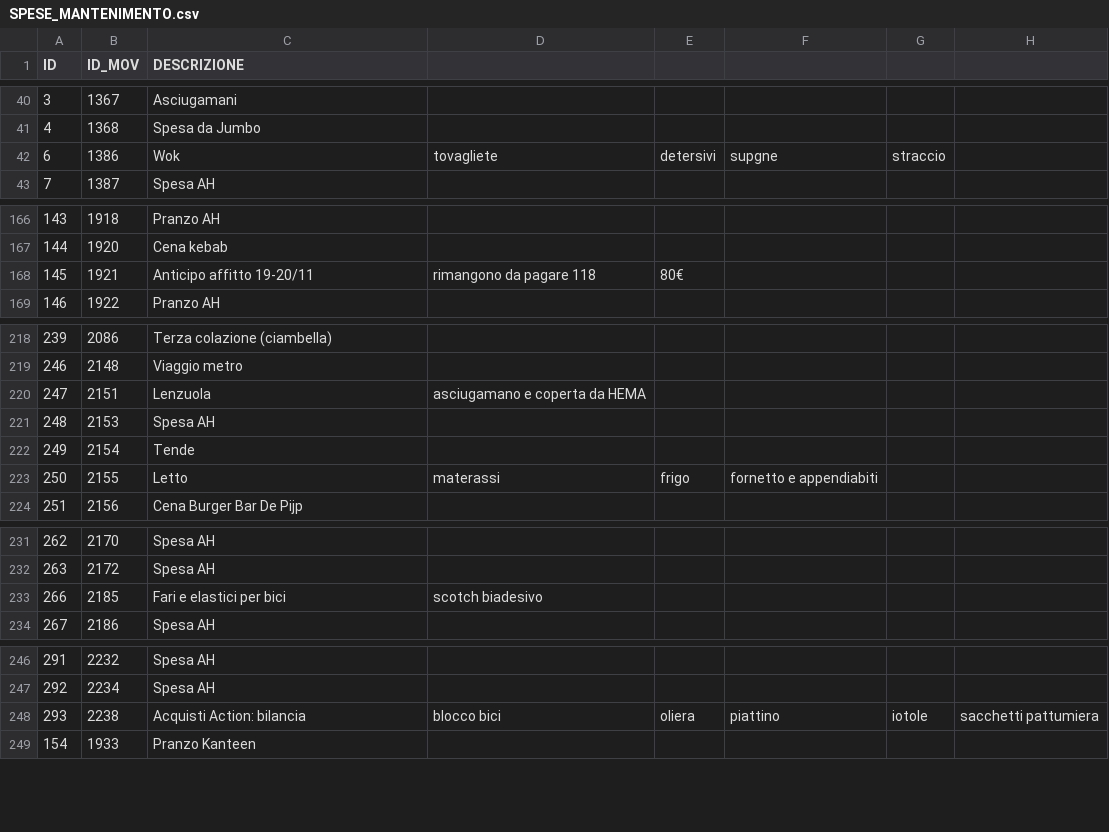
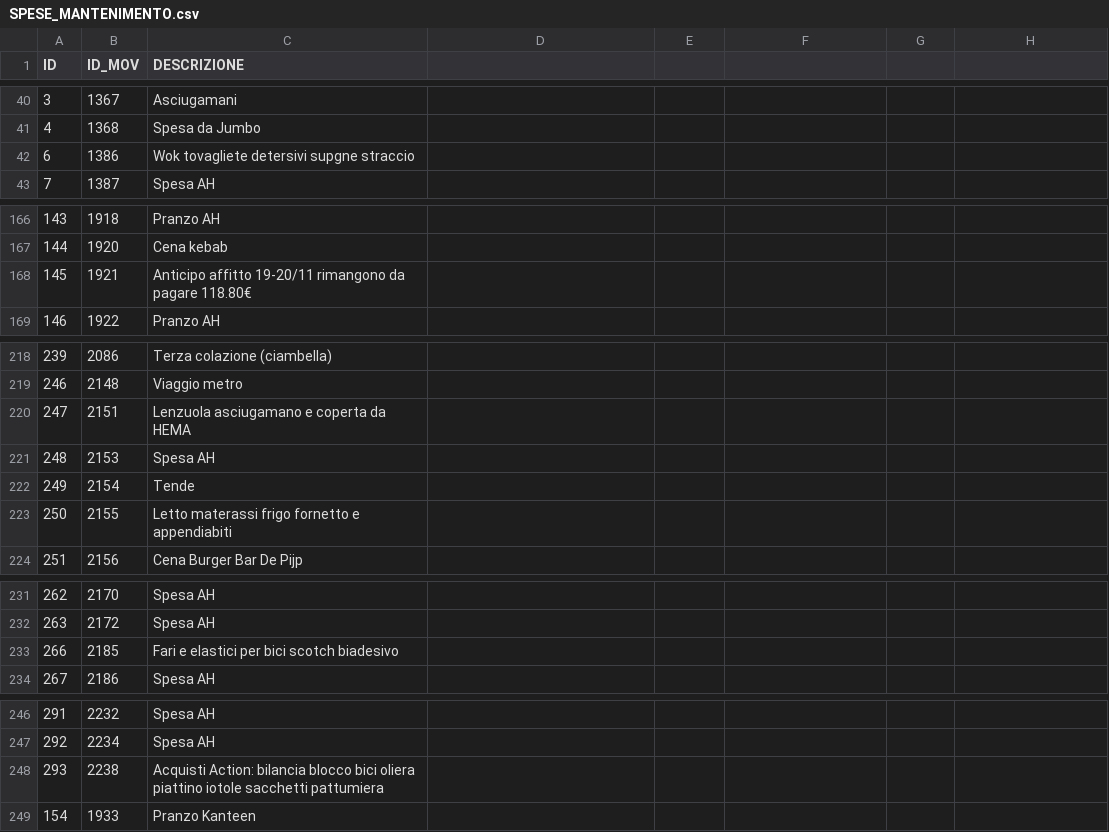
Before and after one commit to Orpheus-3145/Wallet, a CSV file: db_migration/data/SPESE_MANTENIMENTO.csv (was db migration/data/SPESE_MANTENIMENTO.csv), drawn as a sheet; only a part is shown, gaps mark what is left out; the diff covers the shown part only; the diff names each change by its address in the sheet, - before the commit and + after, or states it on an @@ line.

```diff
--- a/db migration/data/SPESE_MANTENIMENTO.csv
+++ b/db_migration/data/SPESE_MANTENIMENTO.csv
-C42 (DESCRIZIONE): Wok
+C42 (DESCRIZIONE): Wok tovagliete detersivi supgne straccio
-D42: tovagliete
+D42: (empty)
-E42: detersivi
+E42: (empty)
-F42: supgne
+F42: (empty)
-G42: straccio
+G42: (empty)
-C168 (DESCRIZIONE): Anticipo affitto 19-20/11
+C168 (DESCRIZIONE): Anticipo affitto 19-20/11 rimangono da pagare 118.80€
-D168: rimangono da pagare 118
+D168: (empty)
-E168: 80€
+E168: (empty)
-C220 (DESCRIZIONE): Lenzuola
+C220 (DESCRIZIONE): Lenzuola asciugamano e coperta da HEMA
-D220: asciugamano e coperta da HEMA
+D220: (empty)
-C223 (DESCRIZIONE): Letto
+C223 (DESCRIZIONE): Letto materassi frigo fornetto e appendiabiti
-D223: materassi
+D223: (empty)
-E223: frigo
+E223: (empty)
-F223: fornetto e appendiabiti
+F223: (empty)
-C233 (DESCRIZIONE): Fari e elastici per bici
+C233 (DESCRIZIONE): Fari e elastici per bici scotch biadesivo
-D233: scotch biadesivo
+D233: (empty)
-C248 (DESCRIZIONE): …Action: bilancia
+C248 (DESCRIZIONE): …Action: bilancia blocco bici oliera piattino iotole sacchetti pattumiera
-D248: blocco bici
+D248: (empty)
-E248: oliera
+E248: (empty)
-F248: piattino
+F248: (empty)
-G248: iotole
+G248: (empty)
-H248: sacchetti pattumiera
+H248: (empty)
```
Also changed, not shown: 6 edited cells elsewhere in this file, db_migration/data/ENTRATE.csv, db_migration/data/MOVIMENTI.csv, 14 other files.
